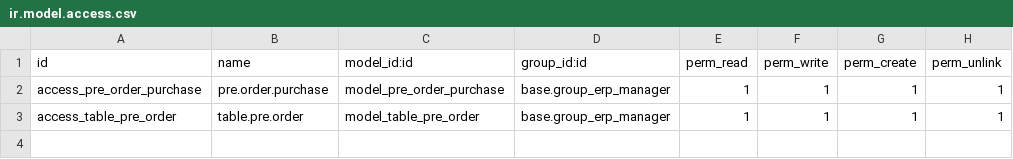
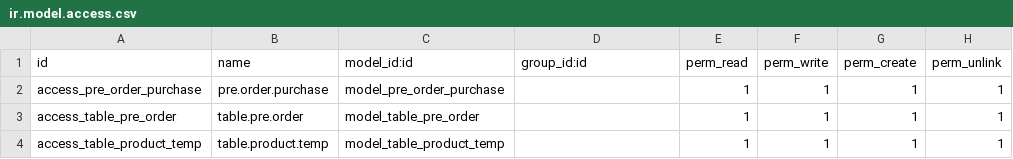
Before and after one commit to xmarts/pre_order_oneit, a CSV file: pre_order_oneit/security/ir.model.access.csv, drawn as a sheet.

Commit message:
add table

```diff
--- a/pre_order_oneit/security/ir.model.access.csv
+++ b/pre_order_oneit/security/ir.model.access.csv
@@ -1,3 +1,4 @@
 id,name,model_id:id,group_id:id,perm_read,perm_write,perm_create,perm_unlink
-access_pre_order_purchase,pre.order.purchase,model_pre_order_purchase,base.group_erp_manager,1,1,1,1
-access_table_pre_order,table.pre.order,model_table_pre_order,base.group_erp_manager,1,1,1,1
+access_pre_order_purchase,pre.order.purchase,model_pre_order_purchase,,1,1,1,1
+access_table_pre_order,table.pre.order,model_table_pre_order,,1,1,1,1
+access_table_product_temp,table.product.temp,model_table_product_temp,,1,1,1,1
```
Also changed, not shown: 2 other files.
